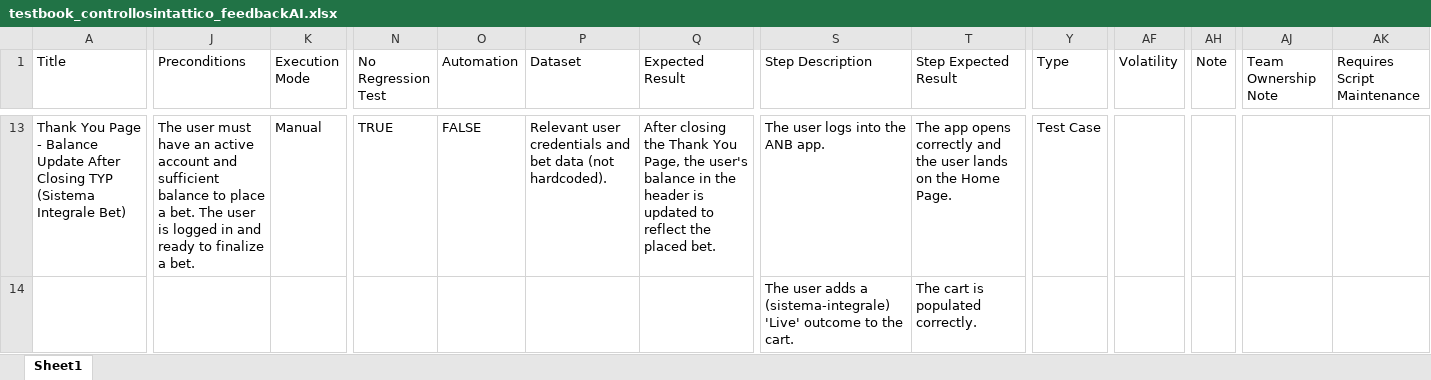
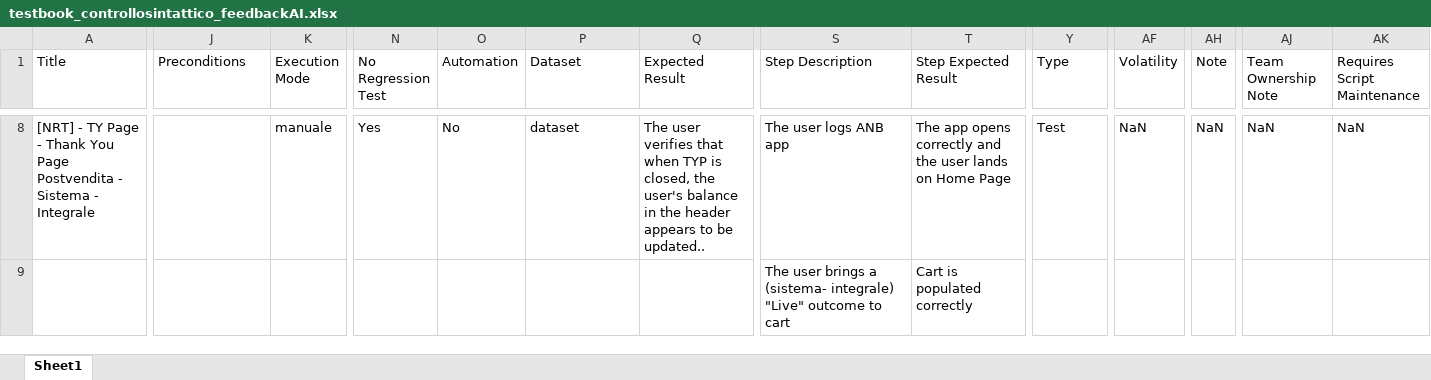
Before and after one commit to PyJess/Sisal, an Excel workbook: outputs/testbook_controllosintattico_feedbackAI.xlsx, sheet Sheet1, drawn as a sheet; only a part is shown, gaps mark what is left out; values as stored, in another font and other column widths than the file's, no cell formats; addresses are those after the commit; the diff covers the shown part only; the diff names each change by its address in the sheet, - before the commit and + after, or states it on an @@ line.

```diff
--- a/outputs/testbook_controllosintattico_feedbackAI.xlsx (sheet Sheet1)
+++ b/outputs/testbook_controllosintattico_feedbackAI.xlsx (sheet Sheet1)
-A8 (Title): Thank You Page - Balance Update After Closing TYP (Sistema Integrale Bet)
+A8 (Title): [NRT] - TY Page - Thank You Page Postvendita - Sistema - Integrale
-J8 (Preconditions): The user must have an active account and sufficient balance to place a bet. The user is logged in and ready to finalize a bet.
+J8 (Preconditions): (empty)
-K8 (Execution Mode): Manual
+K8 (Execution Mode): manuale
-N8 (No Regression Test): TRUE
+N8 (No Regression Test): Yes
-O8 (Automation): FALSE
+O8 (Automation): No
-P8 (Dataset): Relevant user credentials and bet data (not hardcoded).
+P8 (Dataset): dataset
-Q8 (Expected Result): After closing the Thank You Page, the user's balance in the header is updated to reflect the placed bet.
+Q8 (Expected Result): The user verifies that when TYP is closed, the user's balance in the header appears to be updated..
-S8 (Step Description): The user logs into the ANB app.
+S8 (Step Description): The user logs ANB app
-T8 (Step Expected Result): …lands on the Home Page.
+T8 (Step Expected Result): …lands on Home Page
-Y8 (Type): Test Case
+Y8 (Type): Test
-AF8 (Volatility): (empty)
+AF8 (Volatility): NaN
-AH8 (Note): (empty)
+AH8 (Note): NaN
-AJ8 (Team Ownership Note): (empty)
+AJ8 (Team Ownership Note): NaN
-AK8 (Requires Script Maintenance): (empty)
+AK8 (Requires Script Maintenance): NaN
-S9 (Step Description): The user adds a (sistema-integrale) 'Live' outcome to the cart.
+S9 (Step Description): The user brings a (sistema- integrale) "Live" outcome to cart
-T9 (Step Expected Result): The cart is populated correctly.
+T9 (Step Expected Result): Cart is populated correctly
```
Also changed, not shown: 3 added rows, 44 removed rows and 272 edited cells elsewhere in this sheet, cell formats, outputs/generated_test_AccreditoVincite_feedbackAI.xlsx, outputs/testbook_applicativi_feedbackAI.xlsx, 19 other files.
